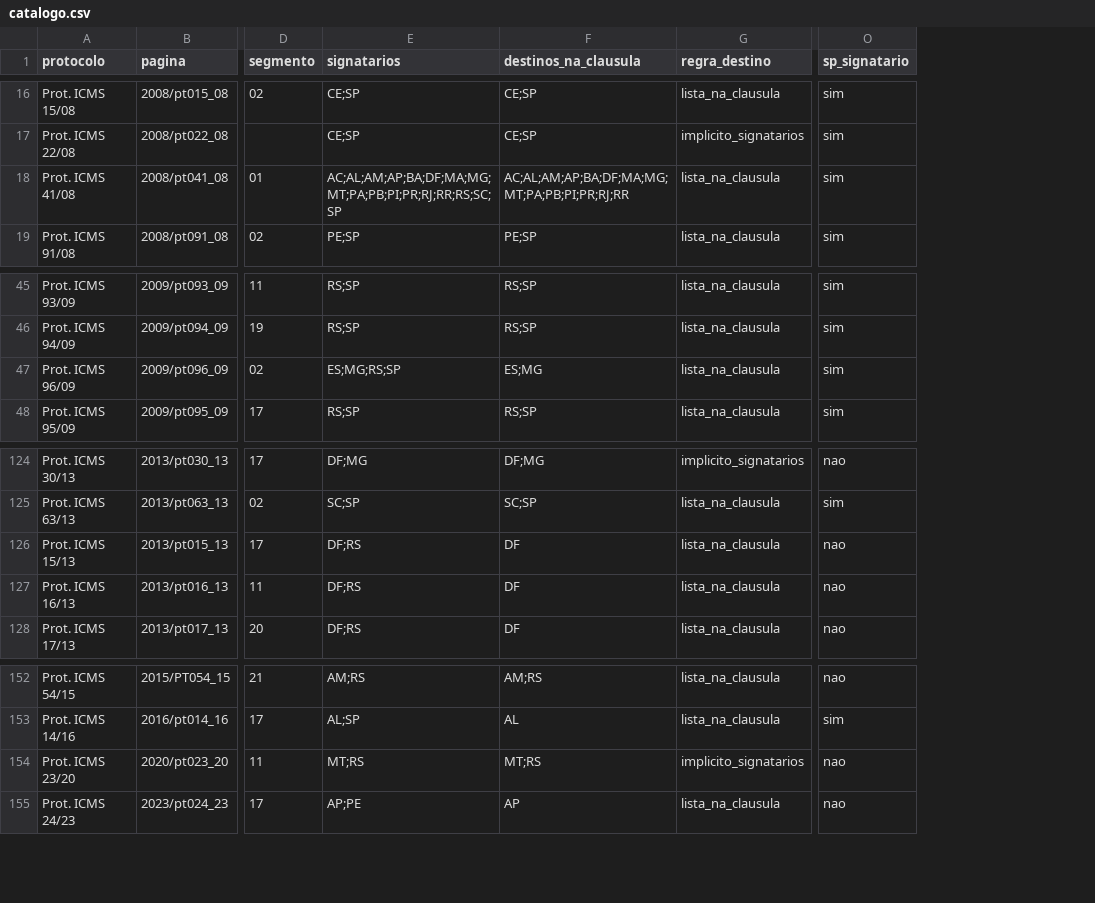
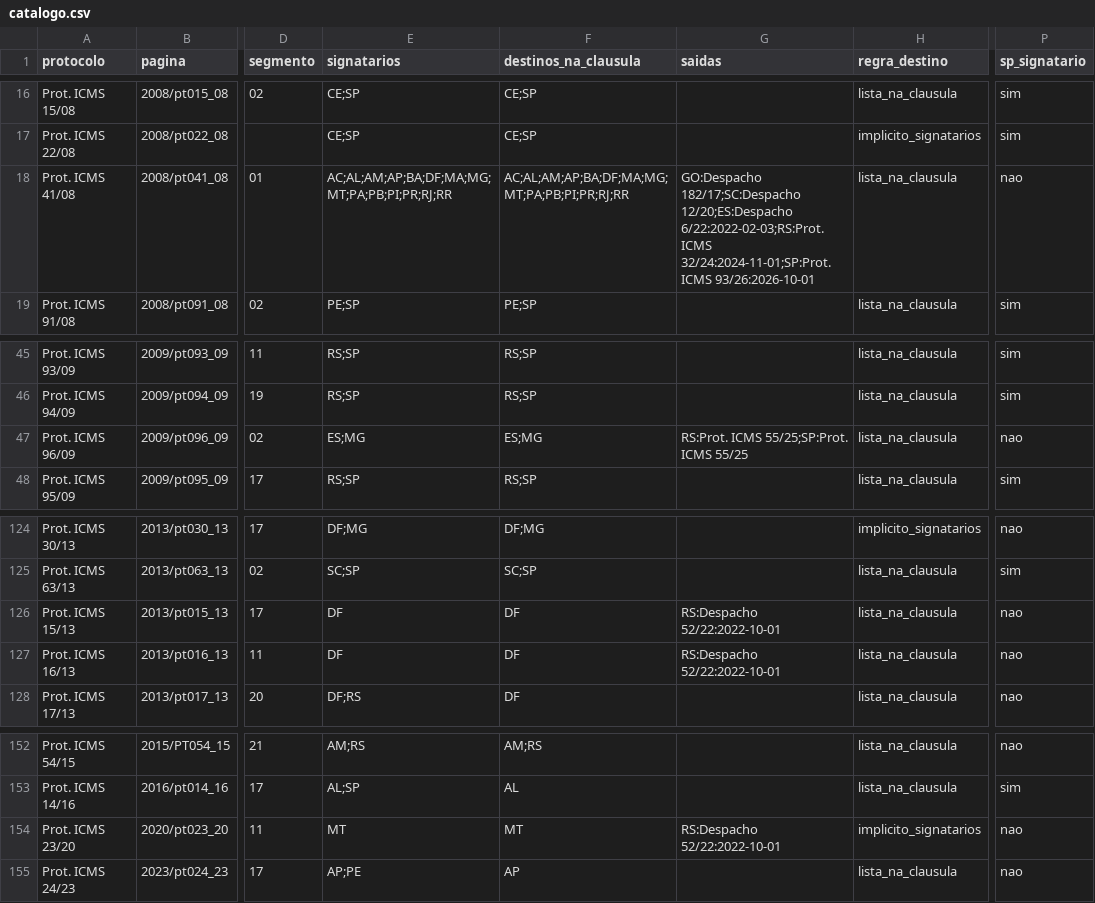
Before and after one commit to thiagogardev/icms-st-dados, a CSV file: dados/protocolos/catalogo.csv, drawn as a sheet; only a part is shown, gaps mark what is left out; addresses are those after the commit; the diff covers the shown part only; the diff names each change by its address in the sheet, - before the commit and + after, or states it on an @@ line.

```diff
--- a/dados/protocolos/catalogo.csv
+++ b/dados/protocolos/catalogo.csv
+column G (saidas), row 18: GO:Despacho 182/17;SC:Despacho 12/20;ES:Despacho 6/22:2022-02-03;RS:Prot. ICMS 32/24:2024-11-01;SP:Prot. ICMS 93/26:2026-10-01; row 47: RS:Prot. ICMS 55/25;SP:Prot. ICMS 55/25; rows 126-127: RS:Despacho 52/22:2022-10-01 | RS:Despacho 52/22:2022-10-01; row 154: RS:Despacho 52/22:2022-10-01
-E18 (signatarios): AC;AL;AM;AP;BA;DF;MA;MG;MT;PA;PB;PI;PR;RJ;RR;RS;SC;SP
+E18 (signatarios): AC;AL;AM;AP;BA;DF;MA;MG;MT;PA;PB;PI;PR;RJ;RR
-P18 (sp_signatario): sim
+P18 (sp_signatario): nao
-E47 (signatarios): ES;MG;RS;SP
+E47 (signatarios): ES;MG
-P47 (sp_signatario): sim
+P47 (sp_signatario): nao
-E126:E127 (signatarios): DF;RS
+E126:E127 (signatarios): DF
-E154 (signatarios): MT;RS
+E154 (signatarios): MT
-F154 (destinos_na_clausula): MT;RS
+F154 (destinos_na_clausula): MT
```
Also changed, not shown: 19 edited cells elsewhere in this file, dados/estados/efeito_no_destino.csv, dados/protocolos/protocolos.csv, 22 other files.
